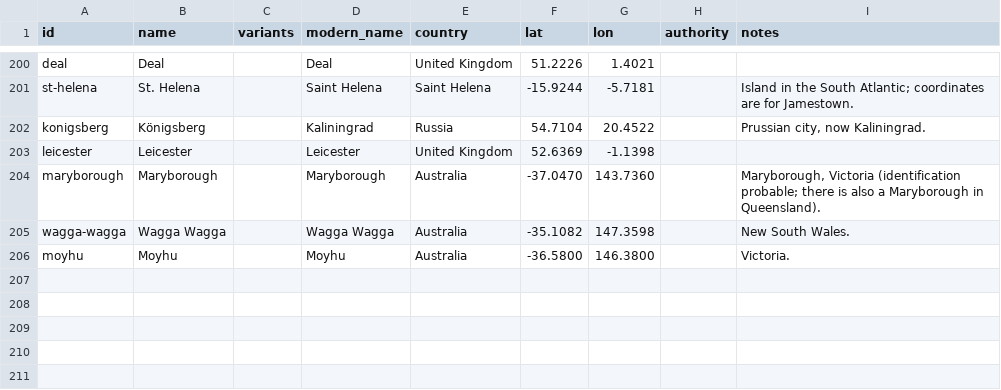
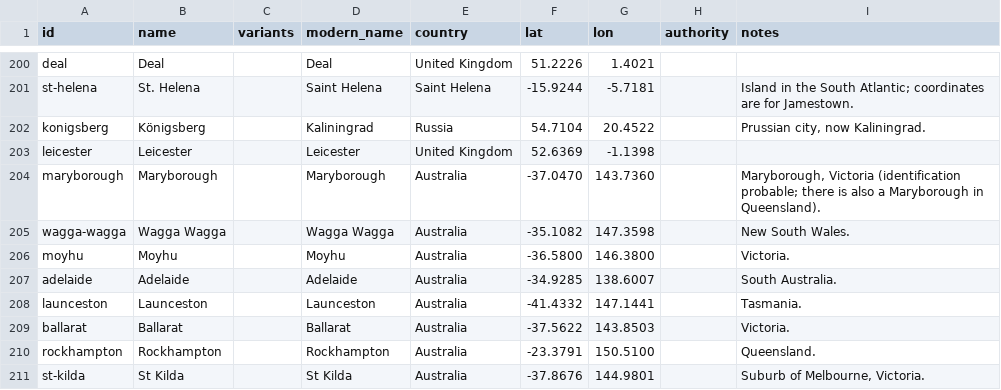
Before and after one commit to judaicadh/listsexplorer, a CSV file: data/places.csv, drawn as a sheet; only a part is shown, gaps mark what is left out.

```diff
--- a/data/places.csv
+++ b/data/places.csv
@@ -206 +206,6 @@ wagga-wagga,Wagga Wagga,,Wagga Wagga,Australia,-35.1082,147.3598,,New South Wale
 moyhu,Moyhu,,Moyhu,Australia,-36.5800,146.3800,,Victoria.
+adelaide,Adelaide,,Adelaide,Australia,-34.9285,138.6007,,South Australia.
+launceston,Launceston,,Launceston,Australia,-41.4332,147.1441,,Tasmania.
+ballarat,Ballarat,,Ballarat,Australia,-37.5622,143.8503,,Victoria.
+rockhampton,Rockhampton,,Rockhampton,Australia,-23.3791,150.5100,,Queensland.
+st-kilda,St Kilda,,St Kilda,Australia,-37.8676,144.9801,,"Suburb of Melbourne, Victoria."
```
Also changed, not shown: data/lists.csv, data/organizations.csv, 4 other files.
